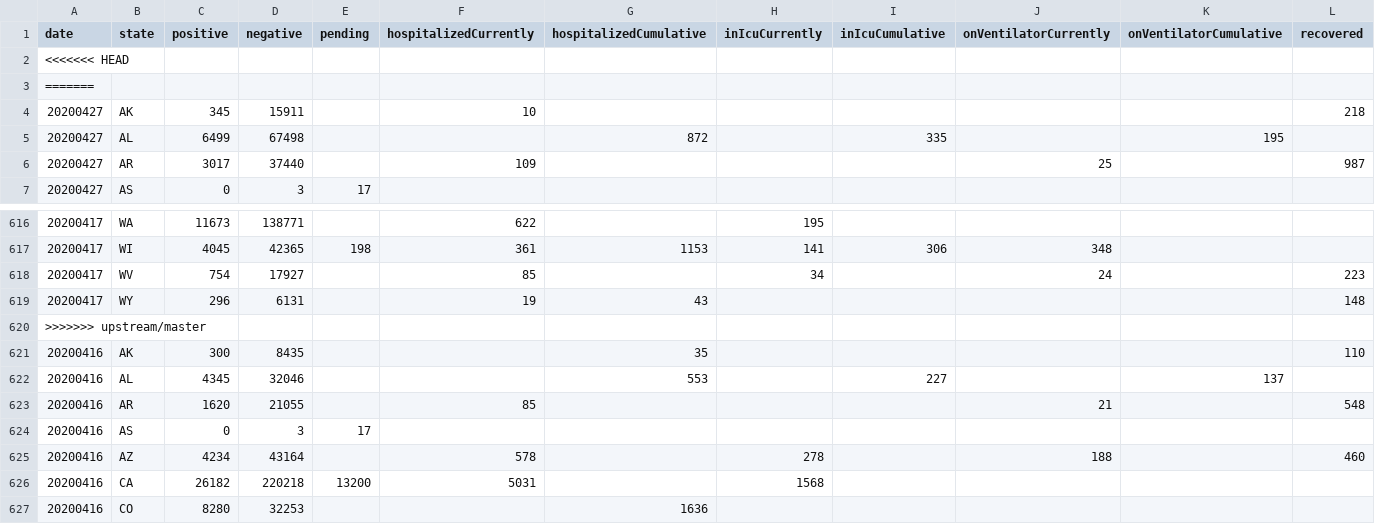
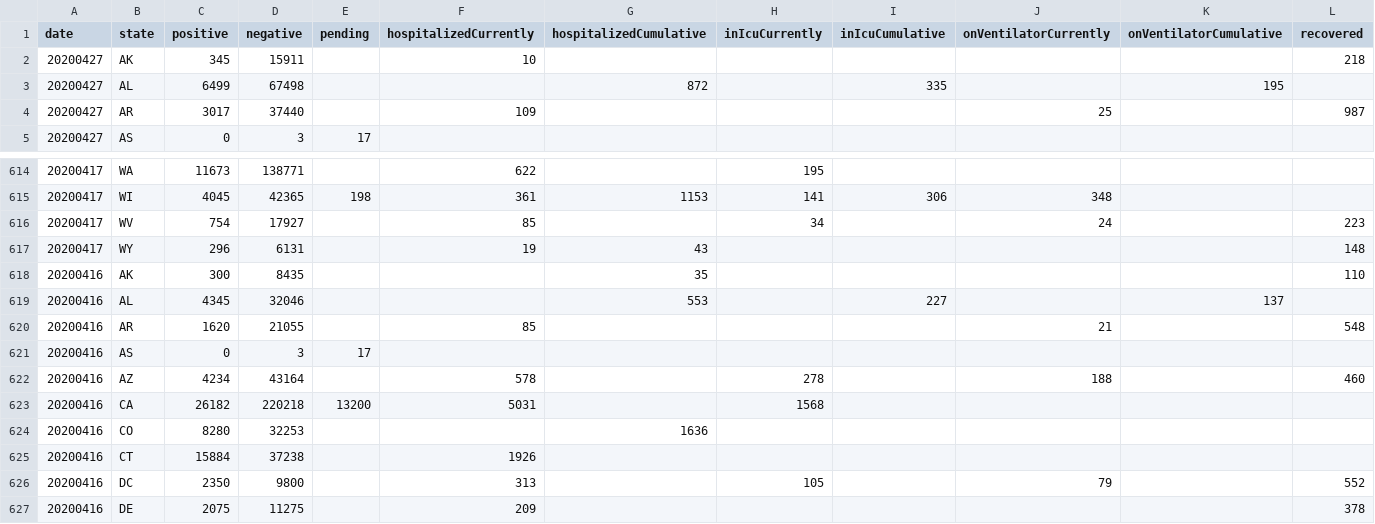
Before and after one commit to Zhouzhiling/OwO_covid, a CSV file: data/us/covid/daily_state_tests.csv, drawn as a sheet; only a part is shown, gaps mark what is left out; the shorter side is filled out with more unchanged rows; rows hold the shown columns only; the diff names each change by its address in the sheet, - before the commit and + after, or states it on an @@ line.

Commit message:
fix conflict

```diff
--- a/data/us/covid/daily_state_tests.csv
+++ b/data/us/covid/daily_state_tests.csv
-row 2: <<<<<<< HEAD
-row 3: =======
-row 620: >>>>>>> upstream/master
```
